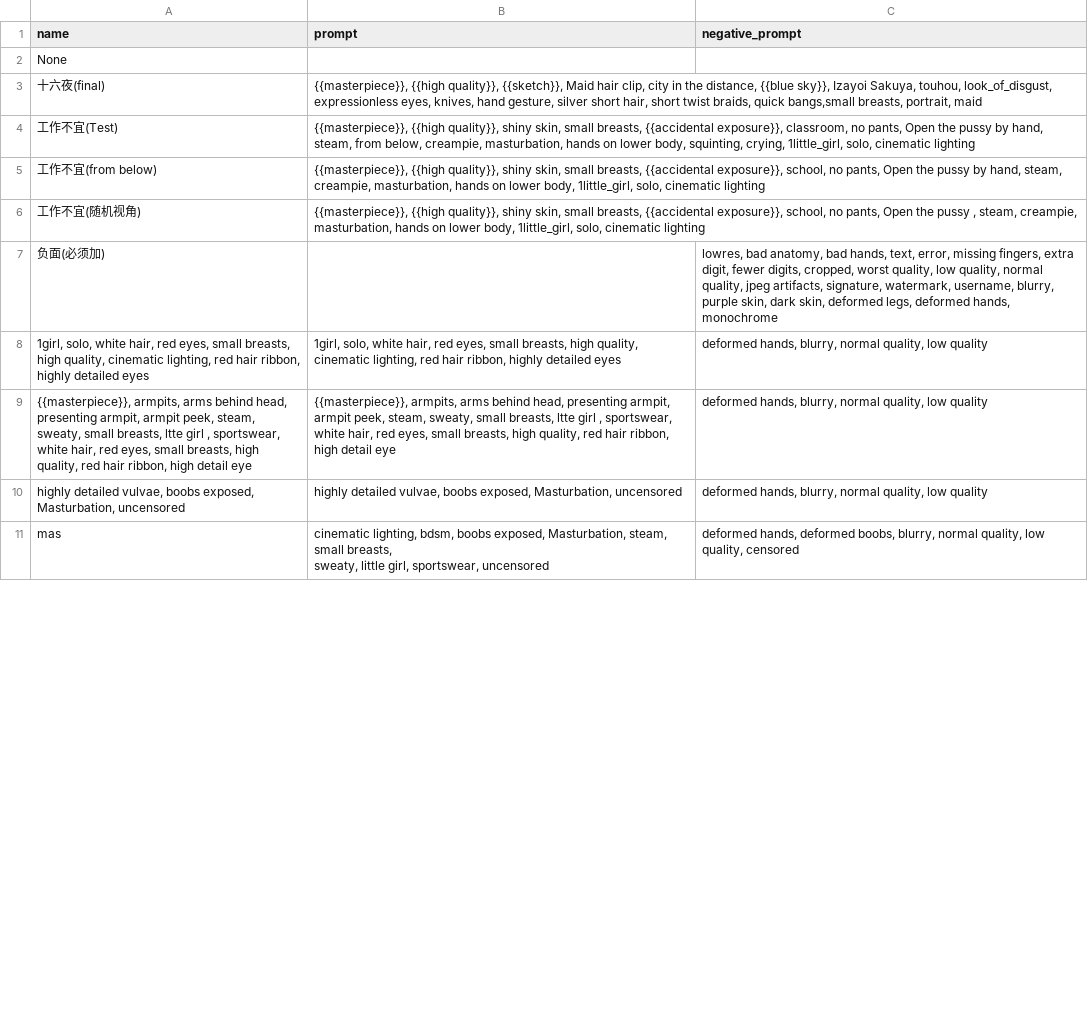
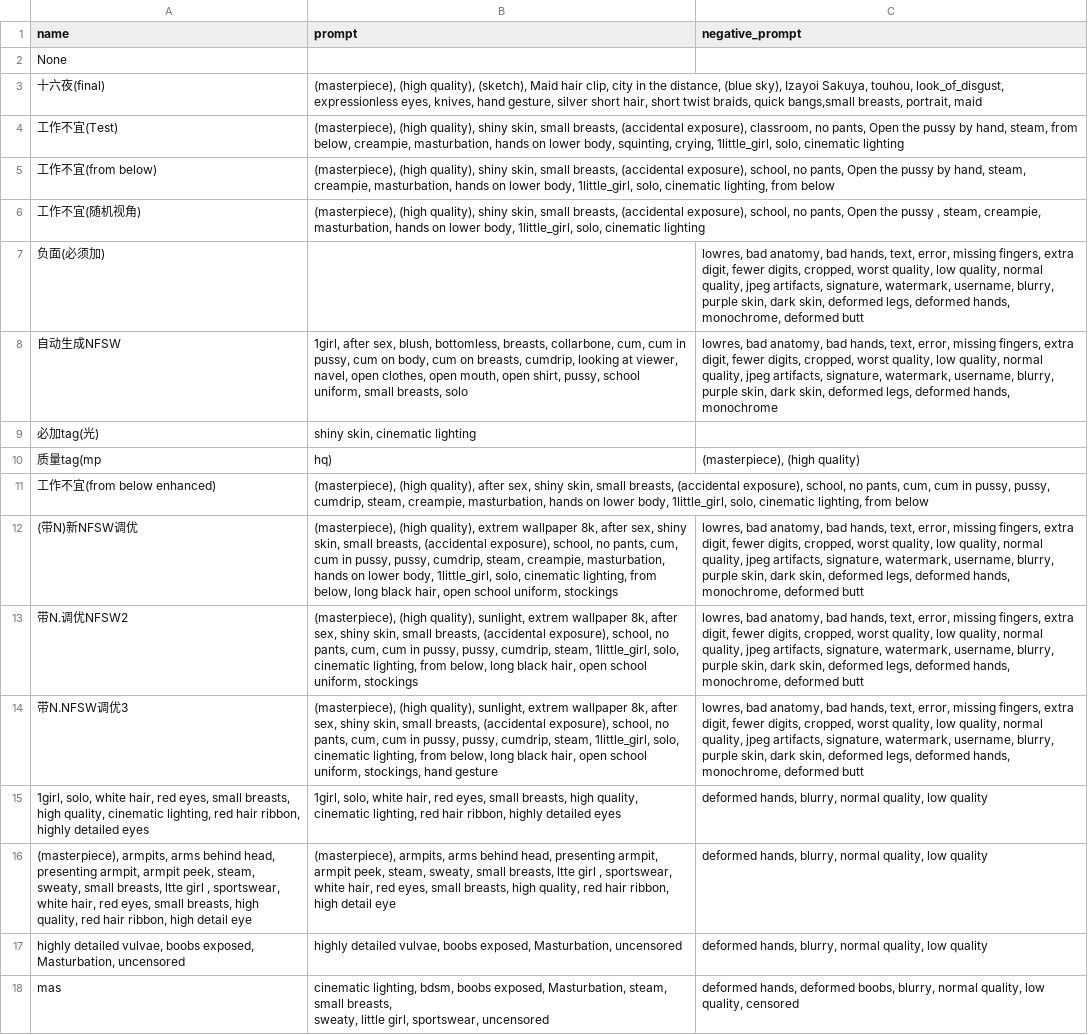
Before and after one commit to QQisQQ/stable-diffusion-webui-model-based, a CSV file: styles.csv, drawn as a sheet; only a part is shown; addresses are those after the commit; the diff covers the shown part only; the diff names each change by its address in the sheet, - before the commit and + after, or states it on an @@ line.

```diff
--- a/styles.csv
+++ b/styles.csv
-B3 (prompt): {{masterpiece}}, {{high quality}}, {{sketch}}, Maid hair clip, city in the distance, {{blue sky}}, Izayoi Sakuya,…
+B3 (prompt): (masterpiece), (high quality), (sketch), Maid hair clip, city in the distance, (blue sky), Izayoi Sakuya,…
-B4 (prompt): {{masterpiece}}, {{high quality}}, shiny skin, small breasts, {{accidental exposure}}, classroom, no…
+B4 (prompt): (masterpiece), (high quality), shiny skin, small breasts, (accidental exposure), classroom, no…
-B5 (prompt): {{masterpiece}}, {{high quality}}, shiny skin, small breasts, {{accidental exposure}}, school, no pants, Open the pussy by hand, steam, creampie, masturbation, hands on lower body, 1little_girl, solo, cinematic lighting
+B5 (prompt): (masterpiece), (high quality), shiny skin, small breasts, (accidental exposure), school, no pants, Open the pussy by hand, steam, creampie, masturbation, hands on lower body, 1little_girl, solo, cinematic lighting, from below
-B6 (prompt): {{masterpiece}}, {{high quality}}, shiny skin, small breasts, {{accidental exposure}}, school, no…
+B6 (prompt): (masterpiece), (high quality), shiny skin, small breasts, (accidental exposure), school, no…
-C7 (negative_prompt): …deformed hands, monochrome
+C7 (negative_prompt): …deformed hands, monochrome, deformed butt
+row 8: 自动生成NFSW | 1girl, after sex, blush, bottomless, breasts, collarbone, cum, cum in pussy, cum on body, cum on breasts, cumdrip, looking at viewer, navel, open clothes, open mouth, open shirt, pussy, school uniform, small breasts, solo | lowres, bad anatomy, bad hands, text, error, missing fingers, extra digit, fewer digits, cropped, worst quality, low quality, normal quality, jpeg artifacts, signature, watermark, username, blurry, purple skin, dark skin, deformed legs, deformed hands, monochrome
+row 9: 必加tag(光) | shiny skin, cinematic lighting
+row 10: 质量tag(mp | hq) | (masterpiece), (high quality)
+row 11: 工作不宜(from below enhanced) | (masterpiece), (high quality), after sex, shiny skin, small breasts, (accidental exposure), school, no pants, cum, cum in pussy, pussy, cumdrip, steam, creampie, masturbation, hands on lower body, 1little_girl, solo, cinematic lighting, from below
+row 12: (带N)新NFSW调优 | (masterpiece), (high quality), extrem wallpaper 8k, after sex, shiny skin, small breasts, (accidental exposure), school, no pants, cum, cum in pussy, pussy, cumdrip, steam, creampie, masturbation, hands on lower body, 1little_girl, solo, cinematic lighting, from below, long black hair, open school uniform, stockings | lowres, bad anatomy, bad hands, text, error, missing fingers, extra digit, fewer digits, cropped, worst quality, low quality, normal quality, jpeg artifacts, signature, watermark, username, blurry, purple skin, dark skin, deformed legs, deformed hands, monochrome, deformed butt
+row 13: 带N.调优NFSW2 | (masterpiece), (high quality), sunlight, extrem wallpaper 8k, after sex, shiny skin, small breasts, (accidental exposure), school, no pants, cum, cum in pussy, pussy, cumdrip, steam, 1little_girl, solo, cinematic lighting, from below, long black hair, open school uniform, stockings | lowres, bad anatomy, bad hands, text, error, missing fingers, extra digit, fewer digits, cropped, worst quality, low quality, normal quality, jpeg artifacts, signature, watermark, username, blurry, purple skin, dark skin, deformed legs, deformed hands, monochrome, deformed butt
+row 14: 带N.NFSW调优3 | (masterpiece), (high quality), sunlight, extrem wallpaper 8k, after sex, shiny skin, small breasts, (accidental exposure), school, no pants, cum, cum in pussy, pussy, cumdrip, steam, 1little_girl, solo, cinematic lighting, from below, long black hair, open school uniform, stockings, hand gesture | lowres, bad anatomy, bad hands, text, error, missing fingers, extra digit, fewer digits, cropped, worst quality, low quality, normal quality, jpeg artifacts, signature, watermark, username, blurry, purple skin, dark skin, deformed legs, deformed hands, monochrome, deformed butt
-A16 (name): {{masterpiece}}, armpits, arms…
+A16 (name): (masterpiece), armpits, arms…
-B16 (prompt): {{masterpiece}}, armpits, arms…
+B16 (prompt): (masterpiece), armpits, arms…
```
Also changed, not shown: 11 edited cells elsewhere in this file, 9 other files.
